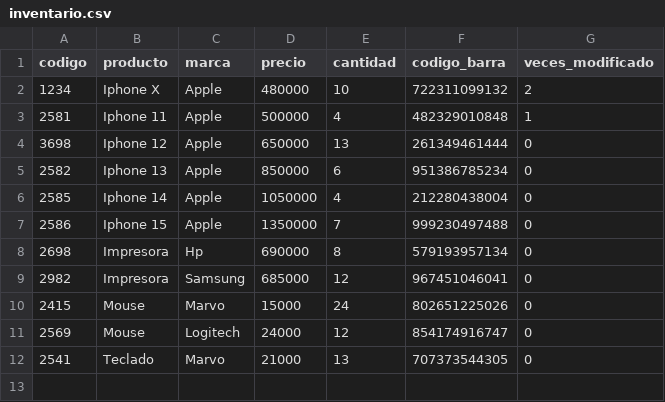
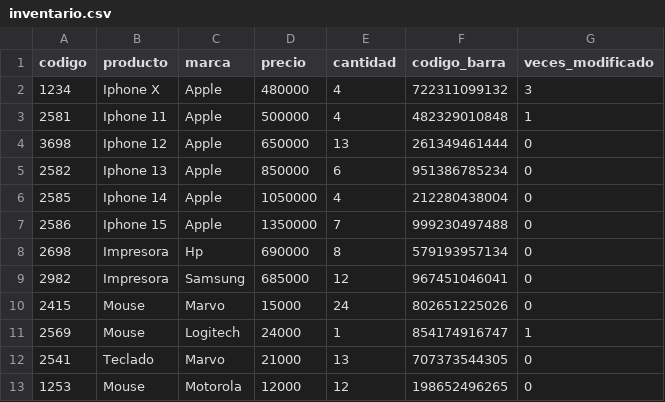
Before and after one commit to MarcoM0404/ControlDeStock, a CSV file: stock/inventario.csv, drawn as a sheet.

```diff
--- a/stock/inventario.csv
+++ b/stock/inventario.csv
@@ -1,3 +1,3 @@
 codigo,producto,marca,precio,cantidad,codigo_barra,veces_modificado
-1234,Iphone X,Apple,480000,10,722311099132,2
+1234,Iphone X,Apple,480000,4,722311099132,3
 2581,Iphone 11,Apple,500000,4,482329010848,1
@@ -10,3 +10,4 @@ codigo,producto,marca,precio,cantidad,codigo_barra,veces_modificado
 2415,Mouse,Marvo,15000,24,802651225026,0
-2569,Mouse,Logitech,24000,12,854174916747,0
+2569,Mouse,Logitech,24000,1,854174916747,1
 2541,Teclado,Marvo,21000,13,707373544305,0
+1253,Mouse,Motorola,12000,12,198652496265,0
```
Also changed, not shown: stock/inventario_ordenado.csv, 11 other files.
